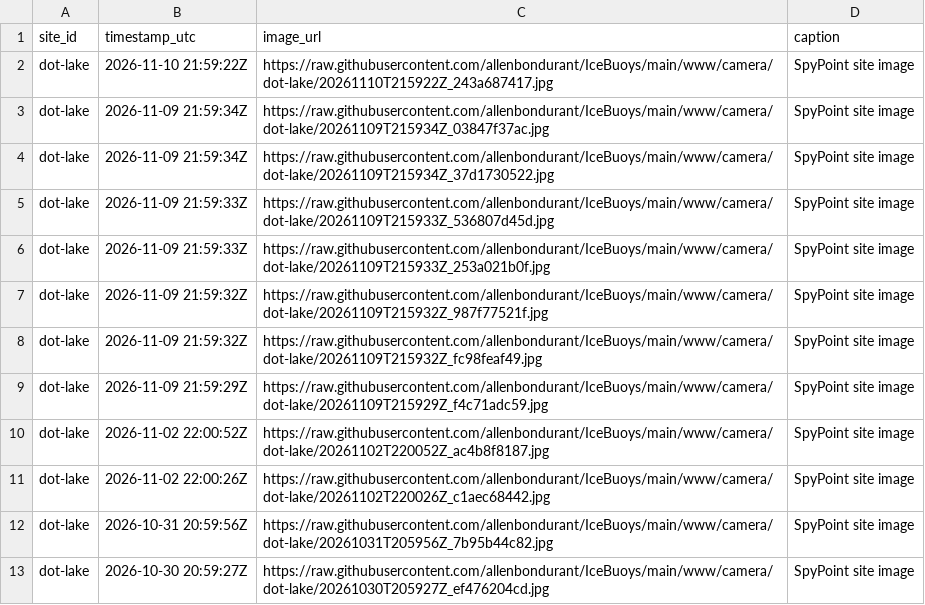
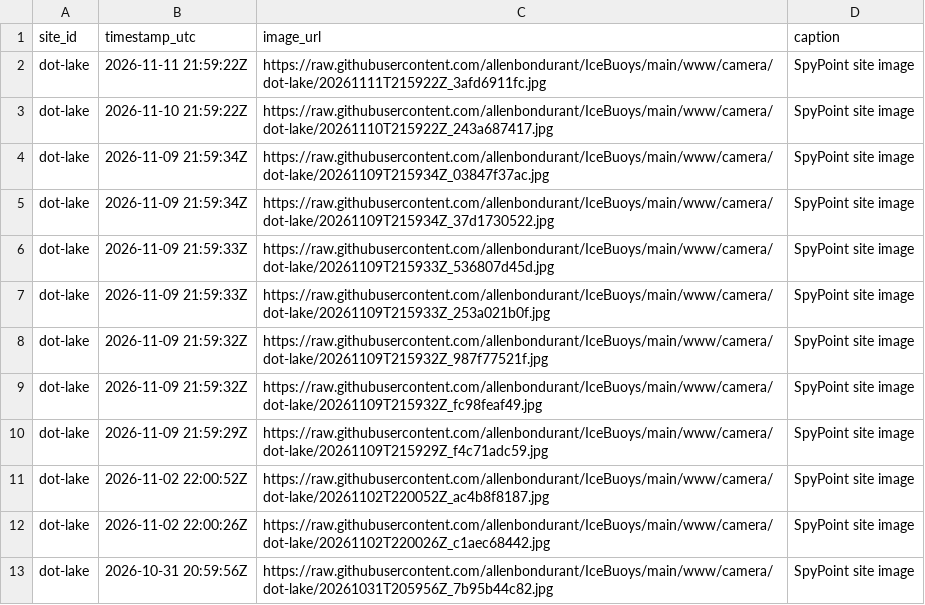
Before and after one commit to allenbondurant/IceBuoys, a CSV file: data/camera_manifest.csv, drawn as a sheet.

Commit message:
Update Dot Lake camera imagery

```diff
--- a/data/camera_manifest.csv
+++ b/data/camera_manifest.csv
@@ -1,2 +1,3 @@
 site_id,timestamp_utc,image_url,caption
+dot-lake,2026-11-11 21:59:22Z,https://raw.githubusercontent.com/allenbondurant/IceBuoys/main/www/camera/dot-lake/20261111T215922Z_3afd6911fc.jpg,SpyPoint site image
 dot-lake,2026-11-10 21:59:22Z,https://raw.githubusercontent.com/allenbondurant/IceBuoys/main/www/camera/dot-lake/20261110T215922Z_243a687417.jpg,SpyPoint site image
@@ -12,2 +13 @@ dot-lake,2026-11-02 22:00:26Z,https://raw.githubusercontent.com/allenbondurant/I
 dot-lake,2026-10-31 20:59:56Z,https://raw.githubusercontent.com/allenbondurant/IceBuoys/main/www/camera/dot-lake/20261031T205956Z_7b95b44c82.jpg,SpyPoint site image
-dot-lake,2026-10-30 20:59:27Z,https://raw.githubusercontent.com/allenbondurant/IceBuoys/main/www/camera/dot-lake/20261030T205927Z_ef476204cd.jpg,SpyPoint site image
```
Also changed, not shown: 2 other files.
